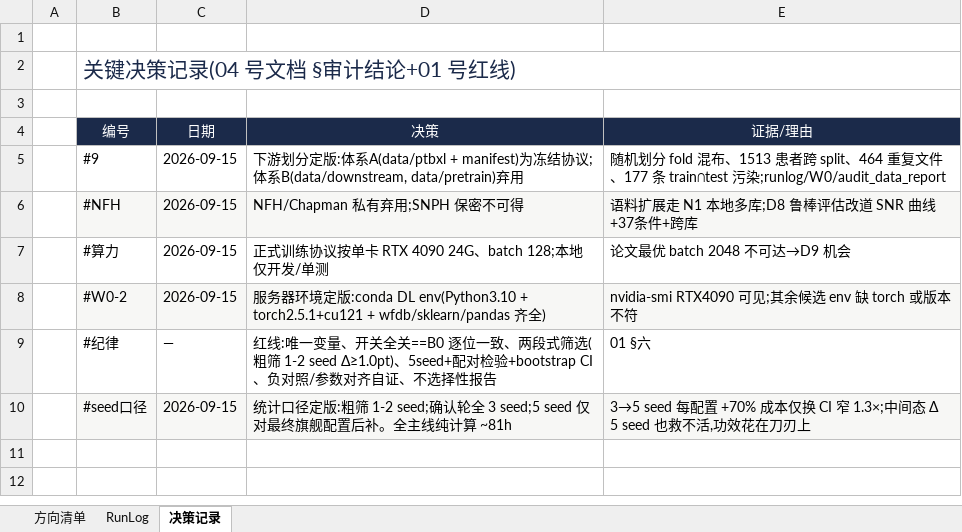
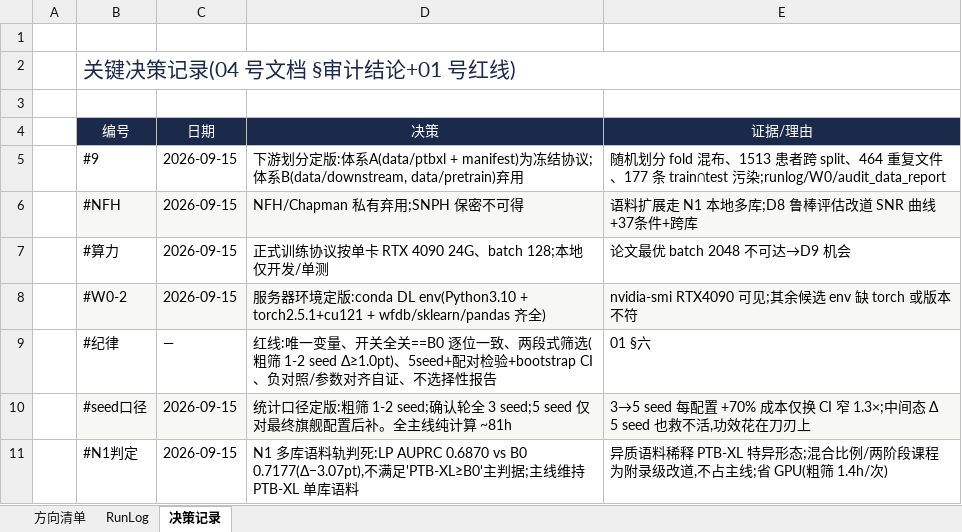
Before and after one commit to geziang/ECG, an Excel workbook: LFBT实验方向清单.xlsx, sheet 决策记录, drawn as a sheet; values as stored, in another font and other column widths than the file's, no borders; the diff names each change by its address in the sheet, - before the commit and + after, or states it on an @@ line.

Commit message:
N1 语料轨判定: LP AUPRC 0.6870 vs B0 0.7177 (Δ-3.07pt) 不过线,G2 取消,主线维持 PTB-XL 单库;台账/RunLog 归档

```diff
--- a/LFBT实验方向清单.xlsx (sheet 决策记录)
+++ b/LFBT实验方向清单.xlsx (sheet 决策记录)
+row 11:  | #N1判定 | 2026-09-15 | N1 多库语料轨判死:LP AUPRC 0.6870 vs B0 0.7177(Δ−3.07pt),不满足'PTB-XL≥B0'主判据;主线维持 PTB-XL 单库语料 | 异质语料稀释 PTB-XL 特异形态;混合比例/两阶段课程为附录级改道,不占主线;省 GPU(粗筛 1.4h/次)
```
Also changed, not shown: 3 other files.
